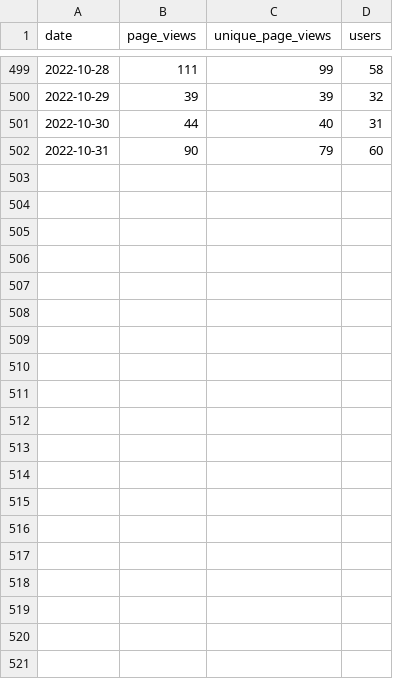
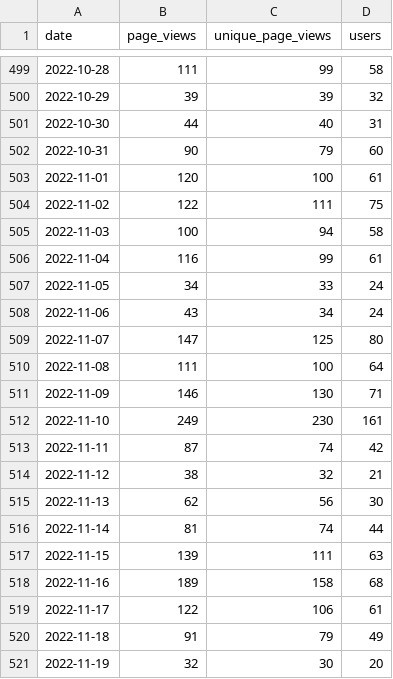
Before and after one commit to open-innovations/leeds-digital-festival-data, a CSV file: data/social/website.csv, drawn as a sheet; only a part is shown, gaps mark what is left out; the diff covers the shown part only; the diff names each change by its address in the sheet, - before the commit and + after, or states it on an @@ line.

Commit message:
Update website data

```diff
--- a/data/social/website.csv
+++ b/data/social/website.csv
+row 503: 2022-11-01 | 120 | 100 | 61
+row 504: 2022-11-02 | 122 | 111 | 75
+row 505: 2022-11-03 | 100 | 94 | 58
+row 506: 2022-11-04 | 116 | 99 | 61
+row 507: 2022-11-05 | 34 | 33 | 24
+row 508: 2022-11-06 | 43 | 34 | 24
+row 509: 2022-11-07 | 147 | 125 | 80
+row 510: 2022-11-08 | 111 | 100 | 64
+row 511: 2022-11-09 | 146 | 130 | 71
+row 512: 2022-11-10 | 249 | 230 | 161
+row 513: 2022-11-11 | 87 | 74 | 42
+row 514: 2022-11-12 | 38 | 32 | 21
+row 515: 2022-11-13 | 62 | 56 | 30
+row 516: 2022-11-14 | 81 | 74 | 44
+row 517: 2022-11-15 | 139 | 111 | 63
+row 518: 2022-11-16 | 189 | 158 | 68
+row 519: 2022-11-17 | 122 | 106 | 61
+row 520: 2022-11-18 | 91 | 79 | 49
+row 521: 2022-11-19 | 32 | 30 | 20
```
Also changed, not shown: 17 added rows elsewhere in this file.
